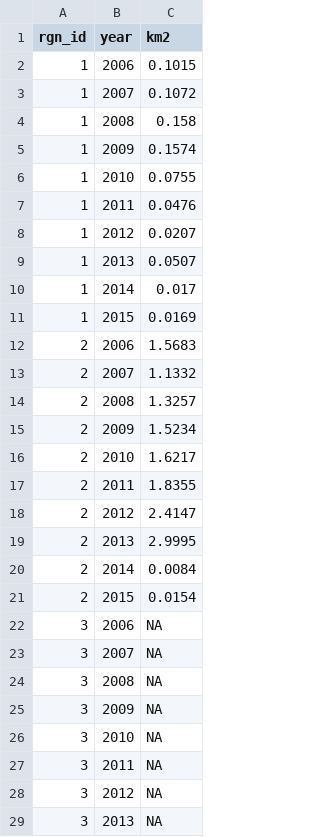
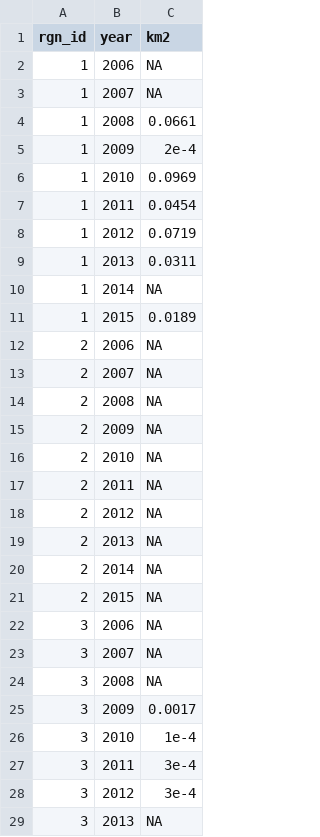
Before and after one commit to OHI-Science/bali, a CSV file: region2017/layers/mar_mariculture_area_extent_bali2016.csv, drawn as a sheet; only a part is shown; the diff covers the shown part only.

```diff
--- a/region2017/layers/mar_mariculture_area_extent_bali2016.csv
+++ b/region2017/layers/mar_mariculture_area_extent_bali2016.csv
@@ -1,22 +1,22 @@
 rgn_id,year,km2
-1,2006,0.1015
-1,2007,0.1072
-1,2008,0.158
-1,2009,0.1574
-1,2010,0.0755
-1,2011,0.0476
-1,2012,0.0207
-1,2013,0.0507
-1,2014,0.017
-1,2015,0.0169
-2,2006,1.5683
-2,2007,1.1332
-2,2008,1.3257
-2,2009,1.5234
-2,2010,1.6217
-2,2011,1.8355
-2,2012,2.4147
-2,2013,2.9995
-2,2014,0.0084
-2,2015,0.0154
+1,2006,NA
+1,2007,NA
+1,2008,0.0661
+1,2009,2e-4
+1,2010,0.0969
+1,2011,0.0454
+1,2012,0.0719
+1,2013,0.0311
+1,2014,NA
+1,2015,0.0189
+2,2006,NA
+2,2007,NA
+2,2008,NA
+2,2009,NA
+2,2010,NA
+2,2011,NA
+2,2012,NA
+2,2013,NA
+2,2014,NA
+2,2015,NA
 3,2006,NA
@@ -24,6 +24,6 @@ rgn_id,year,km2
 3,2008,NA
-3,2009,NA
-3,2010,NA
-3,2011,NA
-3,2012,NA
+3,2009,0.0017
+3,2010,1e-4
+3,2011,3e-4
+3,2012,3e-4
 3,2013,NA
```
Also changed, not shown: 10 added rows, 10 removed rows and 39 edited cells elsewhere in this file, region2017/layers/mar_mariculture_production_bali2016.csv.
